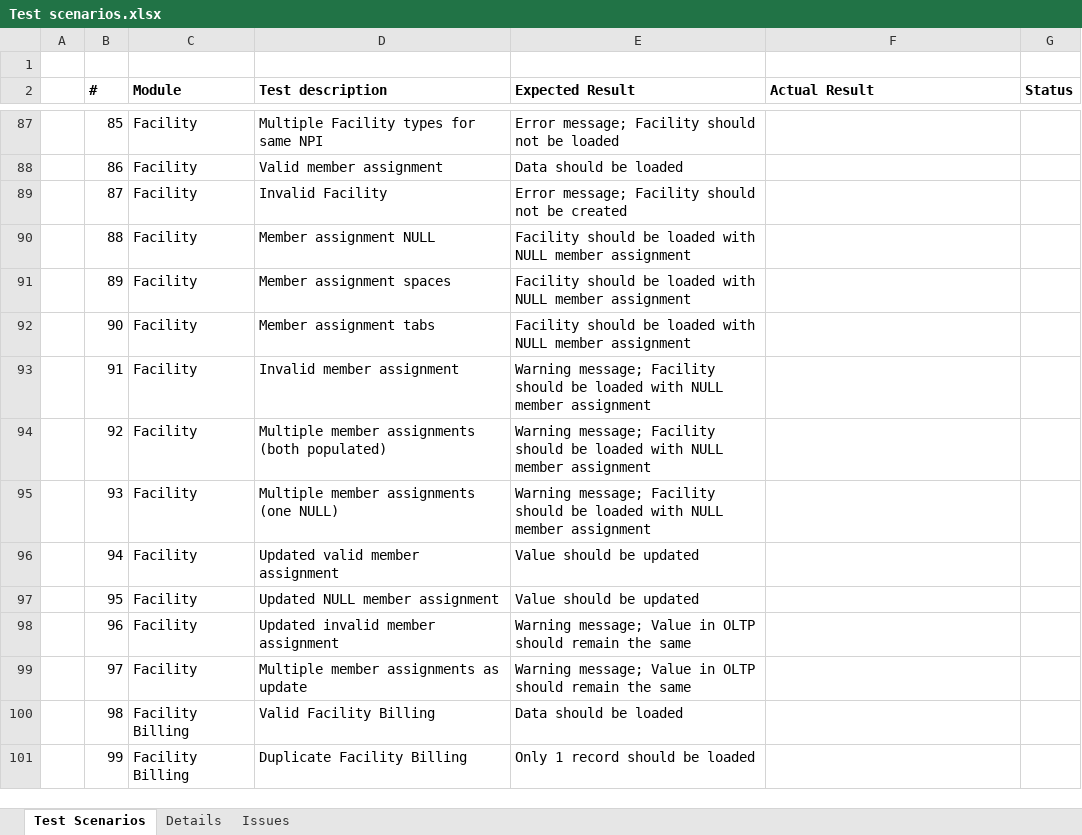
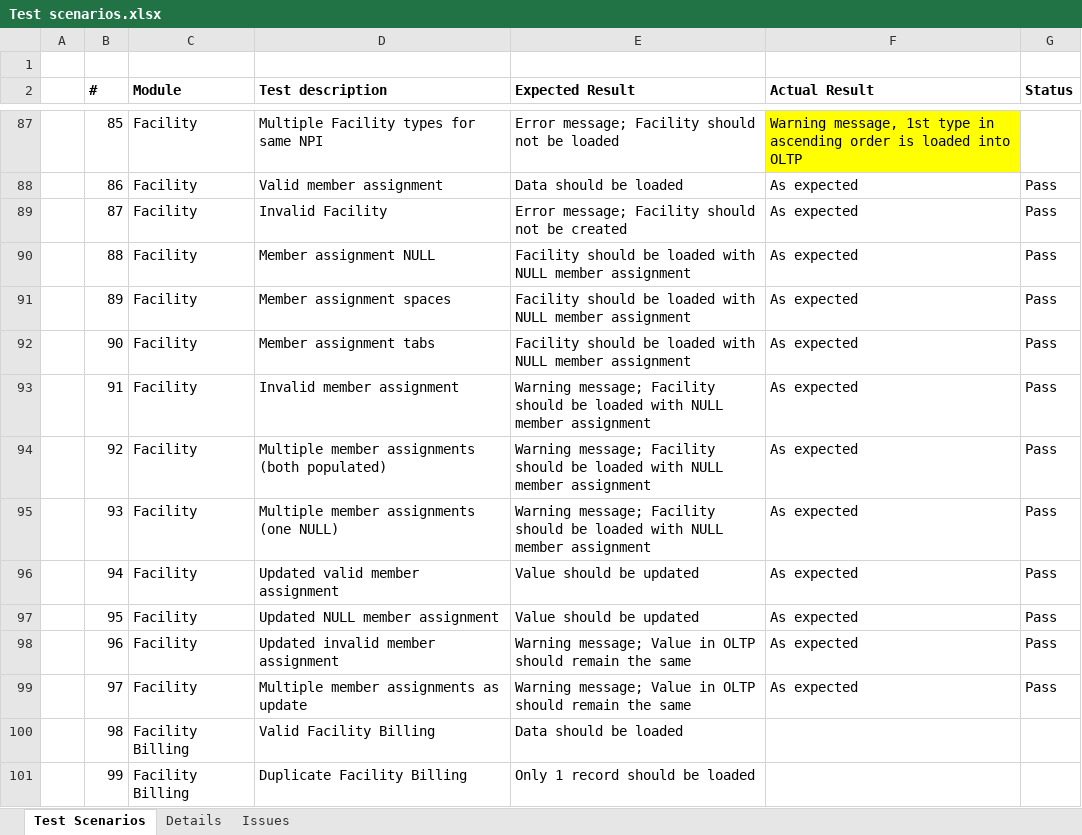
Before and after one commit to dseyfullin/Bulk_Upload_Automation, an Excel workbook: Test scenarios.xlsx, sheet Test Scenarios, drawn as a sheet; only a part is shown, gaps mark what is left out; values as stored, in another font and other column widths than the file's, no borders; the diff covers the shown part only; the diff names each change by its address in the sheet, - before the commit and + after, or states it on an @@ line.

Commit message:
Update Test scenarios.xlsx

```diff
--- a/Test scenarios.xlsx (sheet Test Scenarios)
+++ b/Test scenarios.xlsx (sheet Test Scenarios)
-F87 (Actual Result): (empty)
+F87 (Actual Result): Warning message, 1st type in ascending order is loaded into OLTP
-F87 fill: none
+F87 fill: #FFFF00
-F88:F99 (Actual Result): (empty)
+F88:F99 (Actual Result): As expected
-G88:G99 (Status): (empty)
+G88:G99 (Status): Pass
```
Also changed, not shown: 52 edited cells and cell formats elsewhere in this sheet, sheet Issues.
